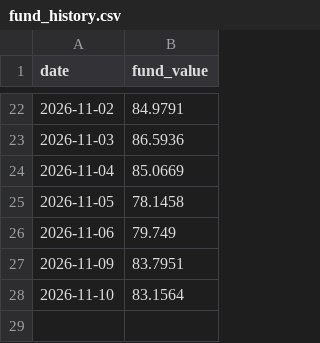
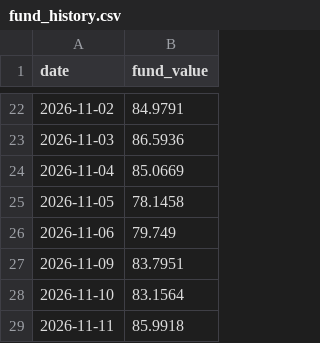
Before and after one commit to chickysnail/revolut-paper-fund, a CSV file: fund_history.csv, drawn as a sheet; only a part is shown, gaps mark what is left out.

```diff
--- a/fund_history.csv
+++ b/fund_history.csv
@@ -28 +28,2 @@ date,fund_value
 2026-11-10,83.1564
+2026-11-11,85.9918
```
Also changed, not shown: 2 other files.
